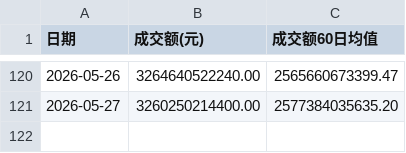
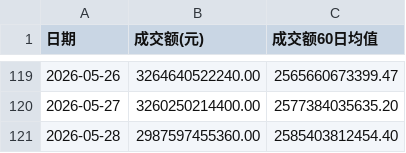
Before and after one commit to mangehua/market-dashboard, a CSV file: stock_data/全市场成交额.csv, drawn as a sheet; only a part is shown, gaps mark what is left out; the diff covers the shown part only.

```diff
--- a/stock_data/全市场成交额.csv
+++ b/stock_data/全市场成交额.csv
@@ -121 +120,2 @@
 2026-05-27,3260250214400.00,2577384035635.20
+2026-05-28,2987597455360.00,2585403812454.40
```
Also changed, not shown: 1 removed row and 59 edited cells elsewhere in this file.
